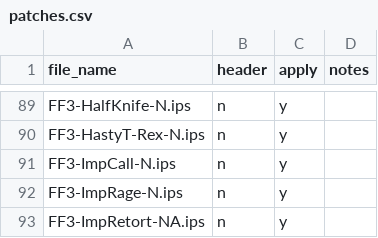
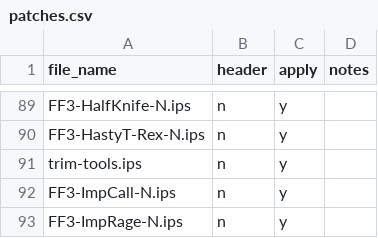
Before and after one commit to camgunz/ff6, a CSV file: patches.csv, drawn as a sheet; only a part is shown, gaps mark what is left out; the shorter side is filled out with more unchanged rows.

Commit message:
Trim tools so item descriptions can be edited in FF3usME

```diff
--- a/patches.csv
+++ b/patches.csv
@@ -90,2 +90,3 @@ FF3-HalfKnife-N.ips,n,y,
 FF3-HastyT-Rex-N.ips,n,y,
+trim-tools.ips,n,y,
 FF3-ImpCall-N.ips,n,y,
```
Also changed, not shown: 1 other file.
